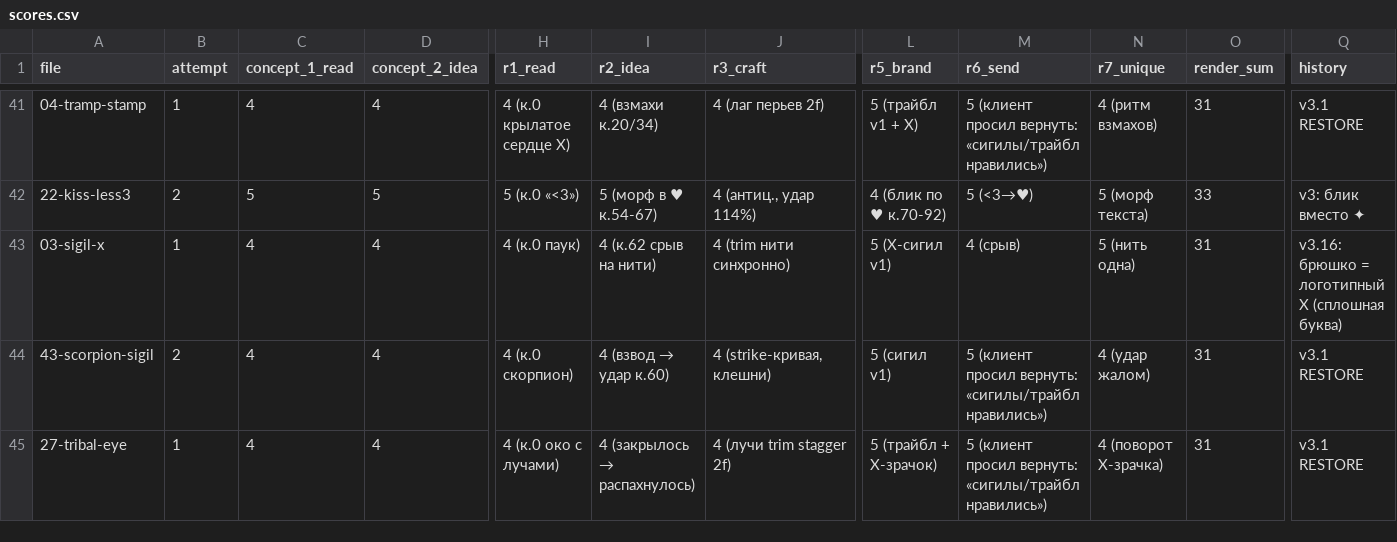
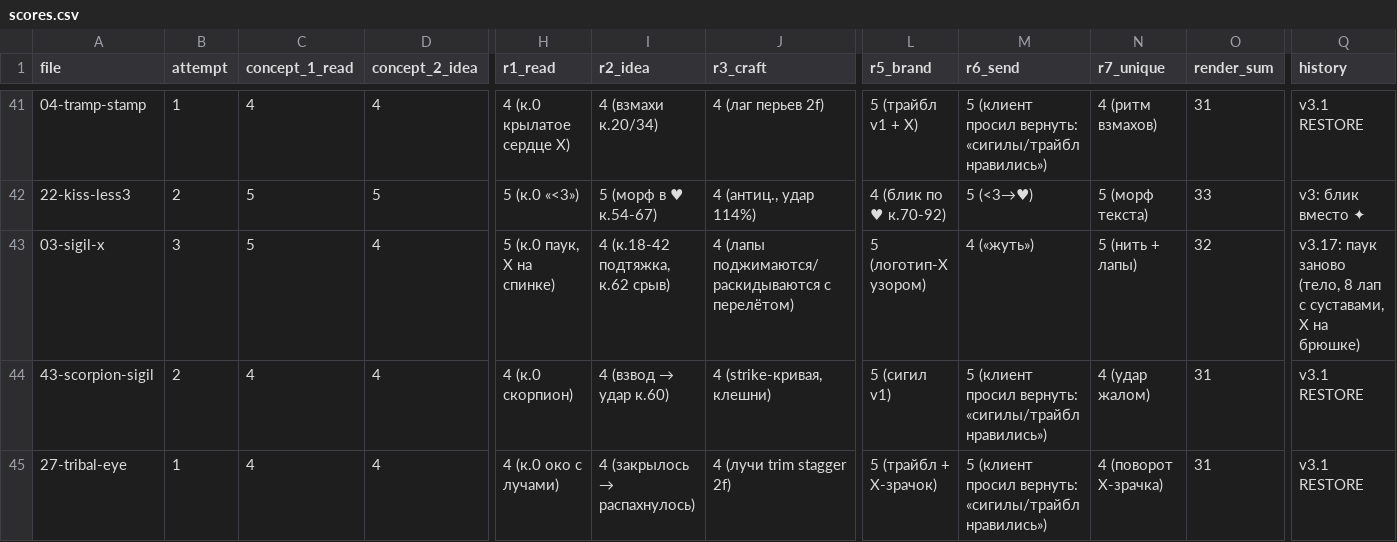
Before and after one commit to lilkutabare-hue/xtc-assets, a CSV file: emoji/scores.csv, drawn as a sheet; only a part is shown, gaps mark what is left out; the diff names each change by its address in the sheet, - before the commit and + after, or states it on an @@ line.

```diff
--- a/emoji/scores.csv
+++ b/emoji/scores.csv
-B43 (attempt): 1
+B43 (attempt): 3
-C43 (concept_1_read): 4
+C43 (concept_1_read): 5
-H43 (r1_read): 4 (к.0 паук)
+H43 (r1_read): 5 (к.0 паук, X на спинке)
-I43 (r2_idea): 4 (к.62 срыв на нити)
+I43 (r2_idea): 4 (к.18-42 подтяжка, к.62 срыв)
-J43 (r3_craft): 4 (trim нити синхронно)
+J43 (r3_craft): 4 (лапы поджимаются/раскидываются с перелётом)
-L43 (r5_brand): 5 (X-сигил v1)
+L43 (r5_brand): 5 (логотип-X узором)
-M43 (r6_send): 4 (срыв)
+M43 (r6_send): 4 («жуть»)
-N43 (r7_unique): 5 (нить одна)
+N43 (r7_unique): 5 (нить + лапы)
-O43 (render_sum): 31
+O43 (render_sum): 32
-Q43 (history): v3.16: брюшко = логотипный X (сплошная буква)
+Q43 (history): v3.17: паук заново (тело, 8 лап с суставами, X на брюшке)
```
Also changed, not shown: emoji/manifest.csv, 11 other files.
